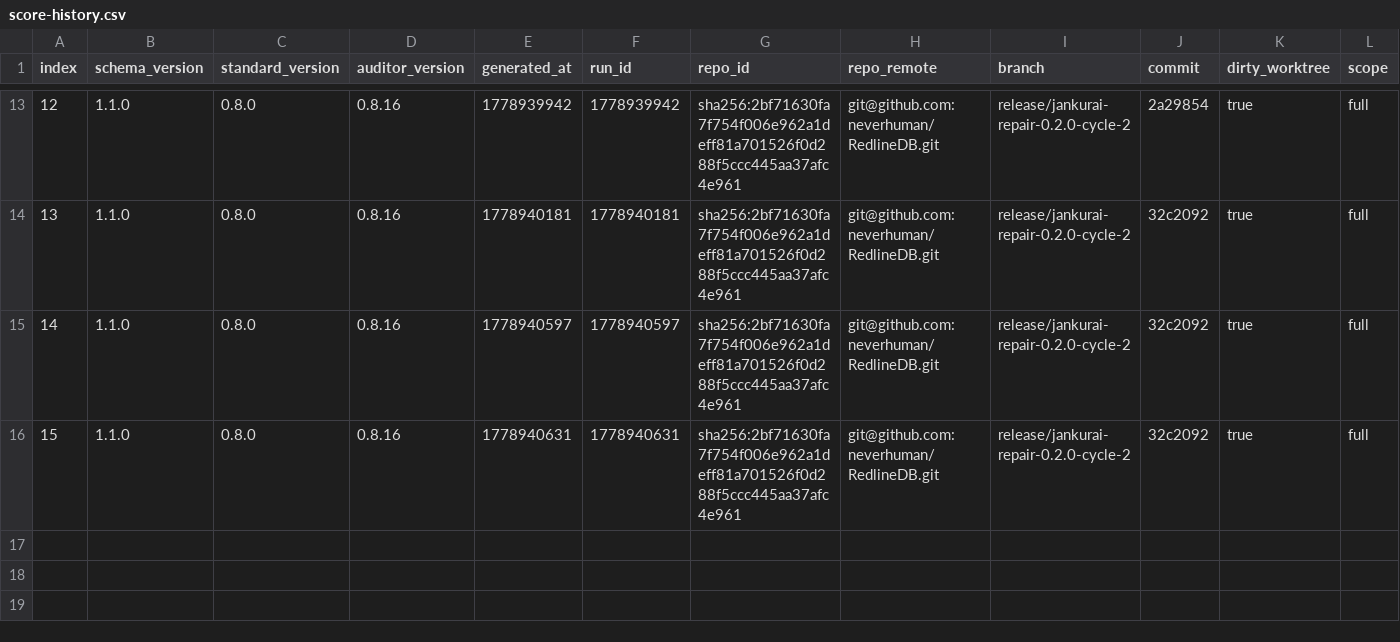
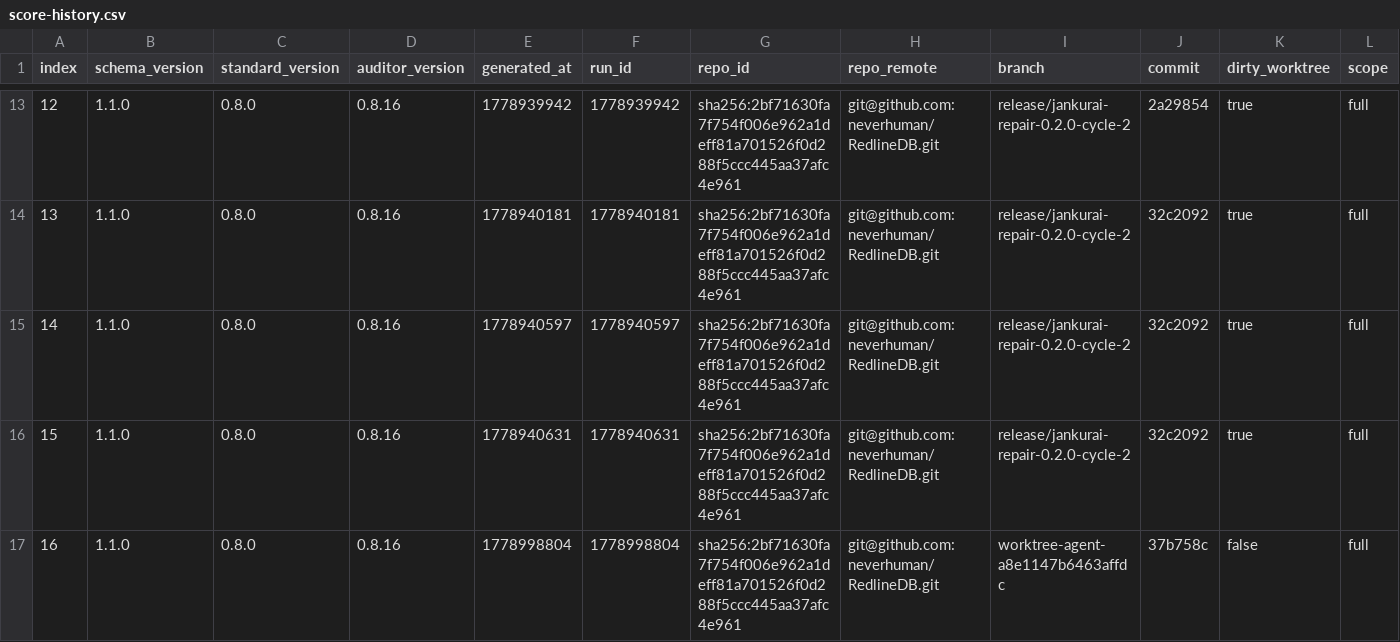
Before and after one commit to neverhuman/RedlineDB, a CSV file: agent/score-history.csv, drawn as a sheet; only a part is shown, gaps mark what is left out; rows hold the shown columns only; the diff names each change by its address in the sheet, - before the commit and + after, or states it on an @@ line.

```diff
--- a/agent/score-history.csv
+++ b/agent/score-history.csv
+row 17: 16 | 1.1.0 | 0.8.0 | 0.8.16 | 1778998804 | 1778998804 | sha256:2bf71630fa7f754f006e962a1deff81a701526f0d288f5ccc445aa37afc4e961 | git@github.com:neverhuman/RedlineDB.git | worktree-agent-a8e1147b6463affdc | 37b758c | false | full
```
Also changed, not shown: 3 other files.
